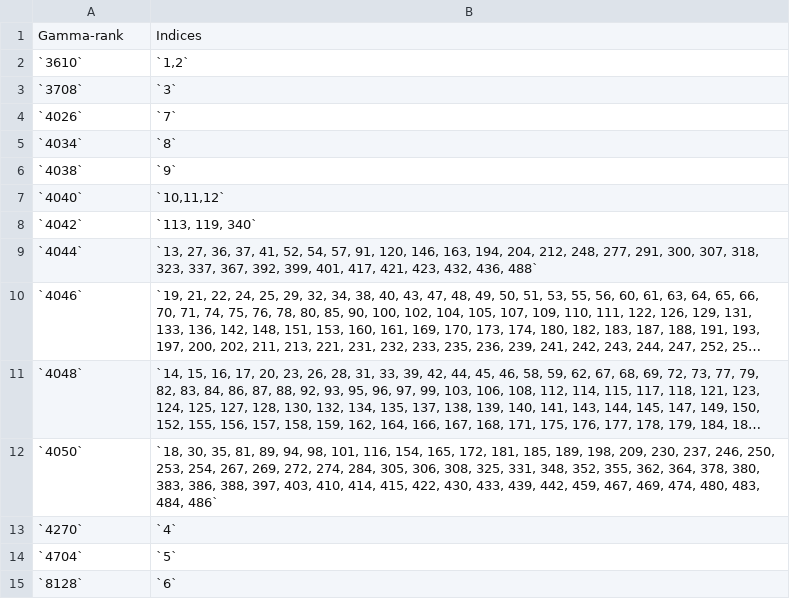
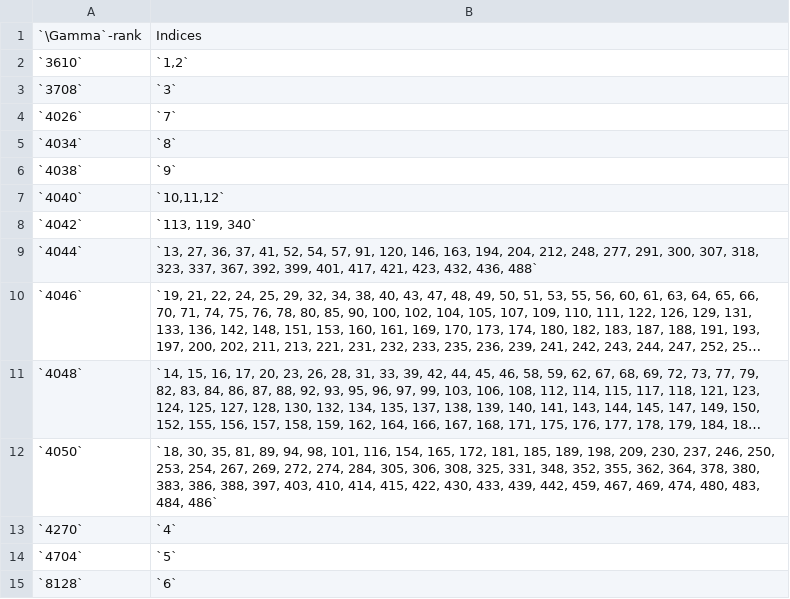
Before and after one commit to dexeme/boolean-functions-wiki, a CSV file: docs/content/tables/CCZ-invariants_for_all_known_APN_functions_in_dimension_7_table_01.csv, drawn as a sheet; long unchanged cells end in ….

```diff
--- a/docs/content/tables/CCZ-invariants_for_all_known_APN_functions_in_dimension_7_table_01.csv
+++ b/docs/content/tables/CCZ-invariants_for_all_known_APN_functions_in_dimension_7_table_01.csv
@@ -1,2 +1,2 @@
-Gamma-rank,Indices
+`\Gamma`-rank,Indices
 `3610`,"`1,2`"
```
Also changed, not shown: docs/content/tables/CCZ-invariants_for_all_known_APN_functions_in_dimension_8_table_01.csv, docs/content/tables/Known_infinite_families_of_APN_power_functions_over_GF(2%5En)_table_01.csv, 17 other files.
